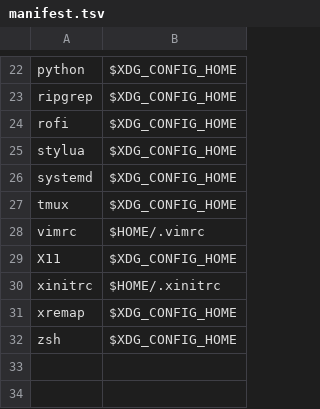
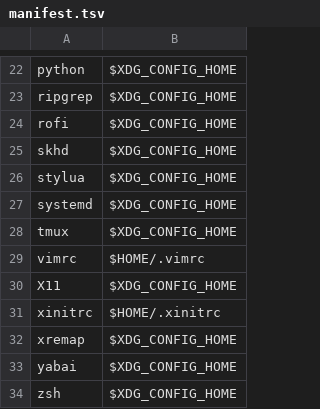
Before and after one commit to 4513ECHO/dotfiles, a TSV file: manifest.tsv, drawn as a sheet; only a part is shown, gaps mark what is left out; the diff names each change by its address in the sheet, - before the commit and + after, or states it on an @@ line.

```diff
--- a/manifest.tsv
+++ b/manifest.tsv
+row 25: skhd | $XDG_CONFIG_HOME
+row 33: yabai | $XDG_CONFIG_HOME
```
Also changed, not shown: 5 other files.
